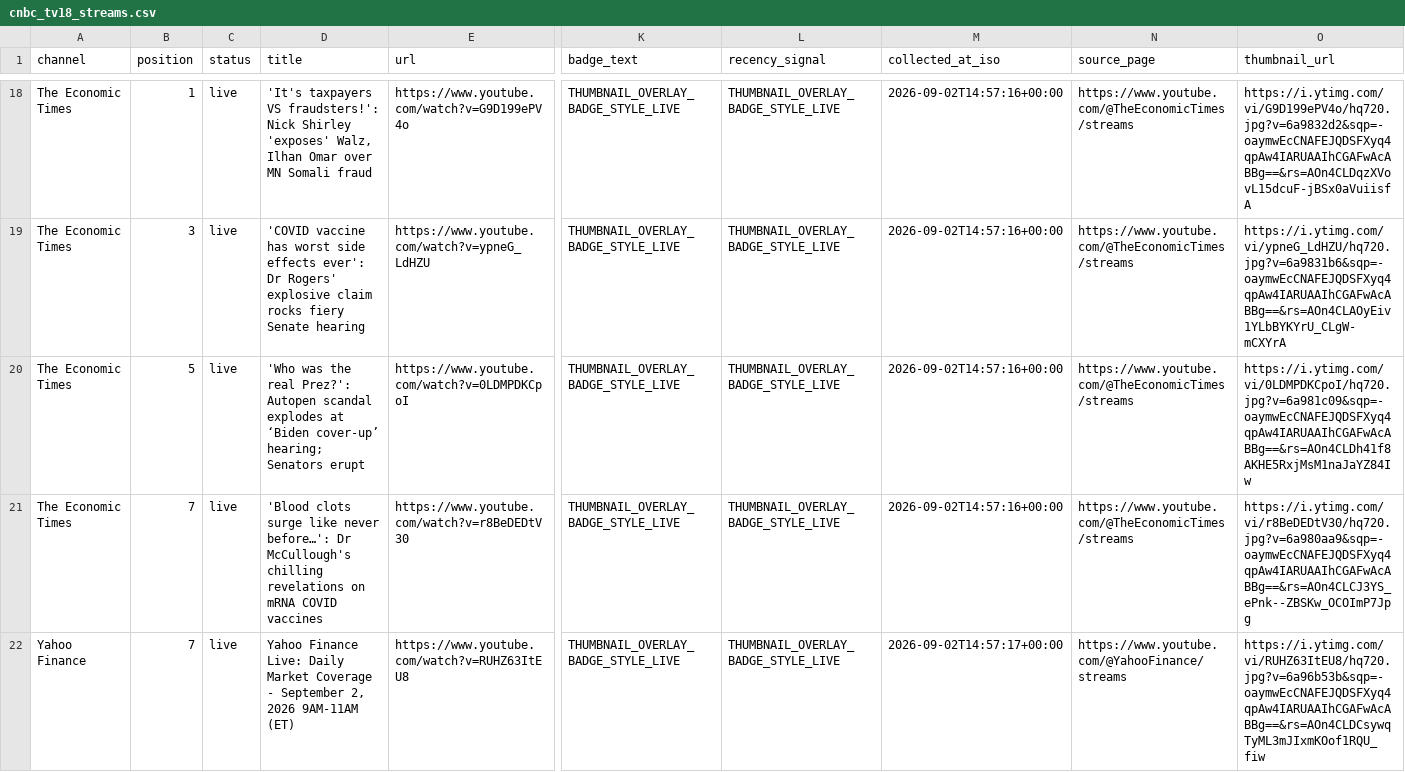
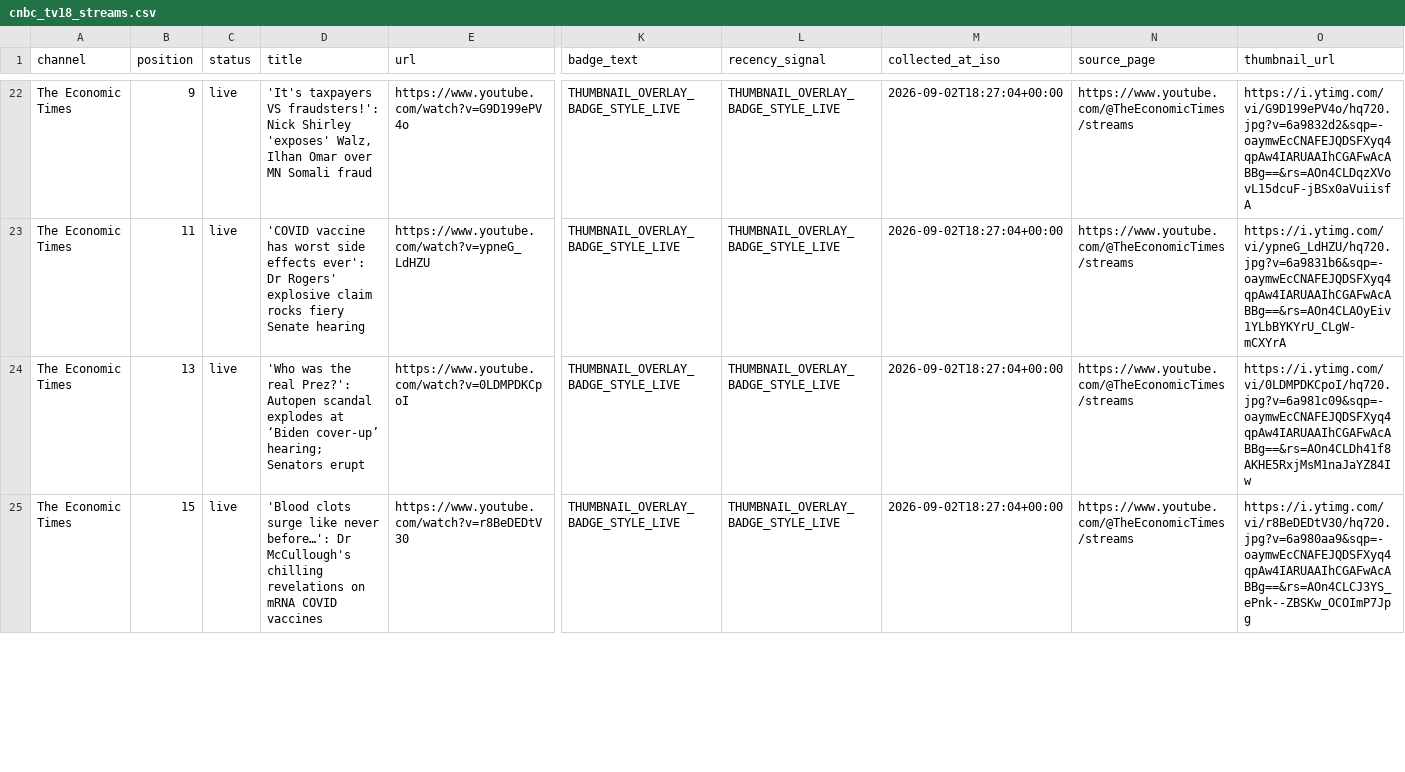
Before and after one commit to ishaangera-wq/YTTrackpu, a CSV file: cnbc_tv18_streams.csv, drawn as a sheet; only a part is shown, gaps mark what is left out; removed rows and columns are numbered as before the commit, all else as after; rows hold the shown columns only; the diff covers the shown part only; the diff names each change by its address in the sheet, - before the commit and + after, or states it on an @@ line.

```diff
--- a/cnbc_tv18_streams.csv
+++ b/cnbc_tv18_streams.csv
-B22 (position): 1
+B22 (position): 9
-M22:M25 (collected_at_iso): 2026-09-02T14:57:16+00:00
+M22:M25 (collected_at_iso): 2026-09-02T18:27:04+00:00
-B23 (position): 3
+B23 (position): 11
-B24 (position): 5
+B24 (position): 13
-B25 (position): 7
+B25 (position): 15
-row 22: Yahoo Finance | 7 | live | Yahoo Finance Live: Daily Market Coverage - September 2, 2026 9AM-11AM (ET) | https://www.youtube.com/watch?v=RUHZ63ItEU8 | THUMBNAIL_OVERLAY_BADGE_STYLE_LIVE | THUMBNAIL_OVERLAY_BADGE_STYLE_LIVE | 2026-09-02T14:57:17+00:00 | https://www.youtube.com/@YahooFinance/streams | https://i.ytimg.com/vi/RUHZ63ItEU8/hq720.jpg?v=6a96b53b&sqp=-oaymwEcCNAFEJQDSFXyq4qpAw4IARUAAIhCGAFwAcABBg==&rs=AOn4CLDCsywqTyML3mJIxmKOof1RQU_fiw
```
Also changed, not shown: 5 added rows, 5 removed rows and 54 edited cells elsewhere in this file, 2 other files.
